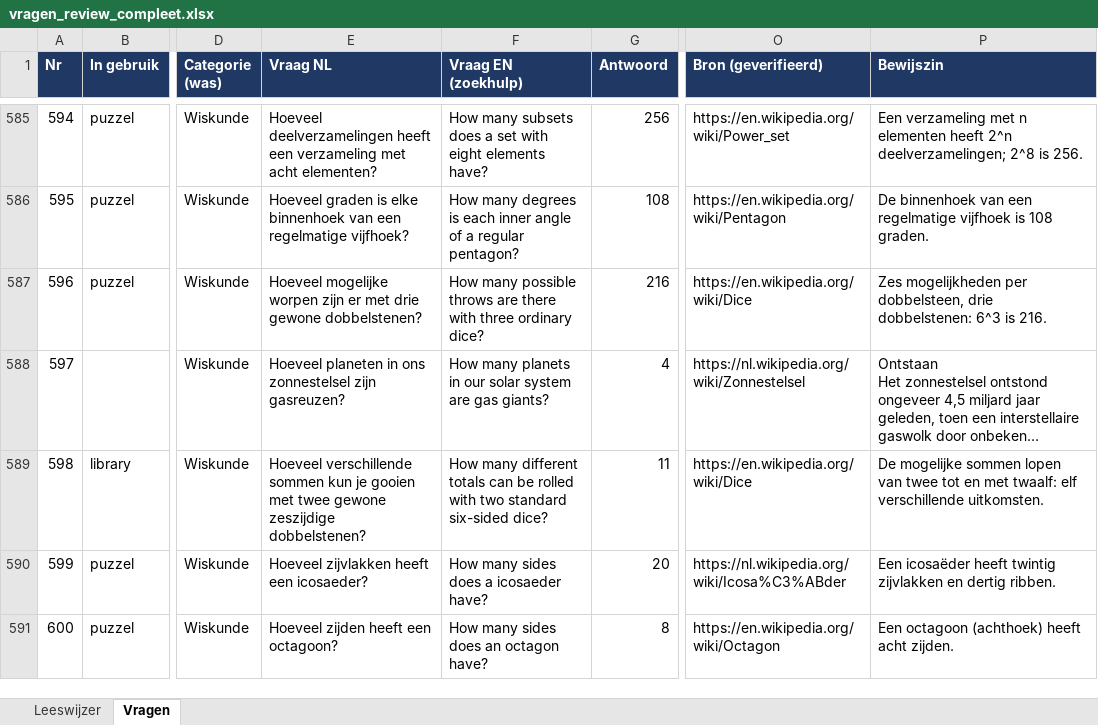
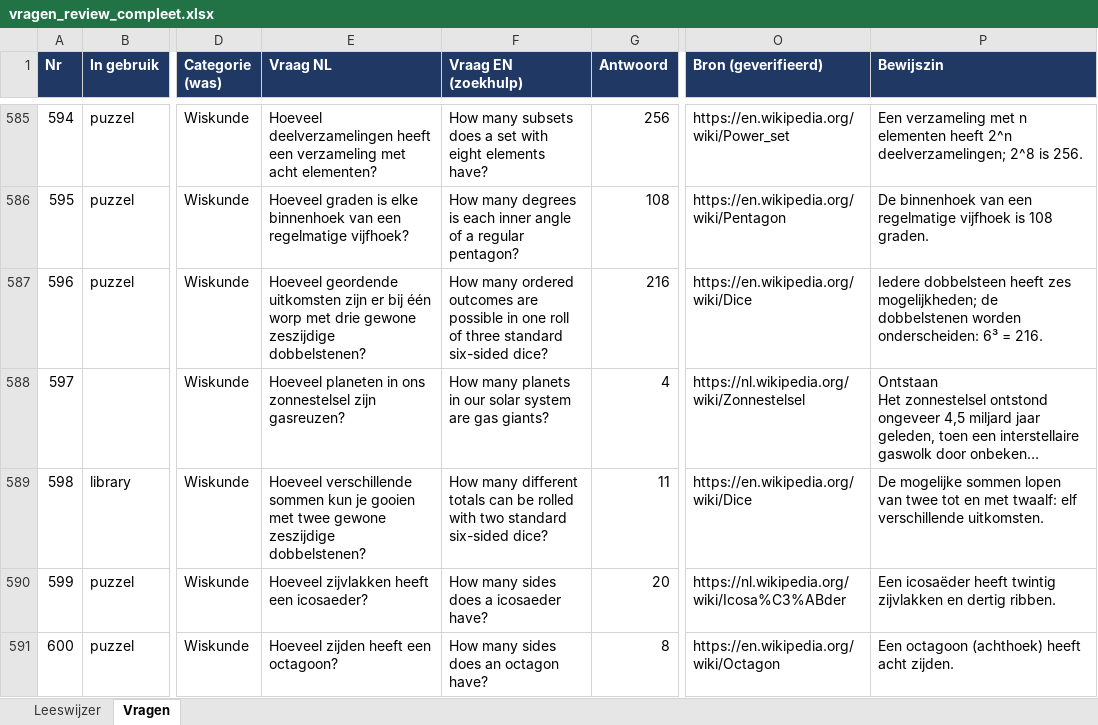
Before and after one commit to b-force-dev/Netto, an Excel workbook: vragen/vragen_review_compleet.xlsx, sheet Vragen, drawn as a sheet; only a part is shown, gaps mark what is left out; long unchanged cells end in …; values as stored, in another font and other column widths than the file's, no borders; the diff covers the shown part only; the diff names each change by its address in the sheet, - before the commit and + after, or states it on an @@ line.

```diff
--- a/vragen/vragen_review_compleet.xlsx (sheet Vragen)
+++ b/vragen/vragen_review_compleet.xlsx (sheet Vragen)
-E587 (Vraag NL): Hoeveel mogelijke worpen zijn er met drie gewone dobbelstenen?
+E587 (Vraag NL): Hoeveel geordende uitkomsten zijn er bij één worp met drie gewone zeszijdige dobbelstenen?
-F587 (Vraag EN (zoekhulp)): How many possible throws are there with three ordinary dice?
+F587 (Vraag EN (zoekhulp)): How many ordered outcomes are possible in one roll of three standard six-sided dice?
-P587 (Bewijszin): Zes mogelijkheden per dobbelsteen, drie dobbelstenen: 6^3 is 216.
+P587 (Bewijszin): Iedere dobbelsteen heeft zes mogelijkheden; de dobbelstenen worden onderscheiden: 6³ = 216.
```
Also changed, not shown: 41 edited cells elsewhere in this sheet, vragen/1000+ vragen netjes gecategoriseerd.xlsx, 8 other files.
